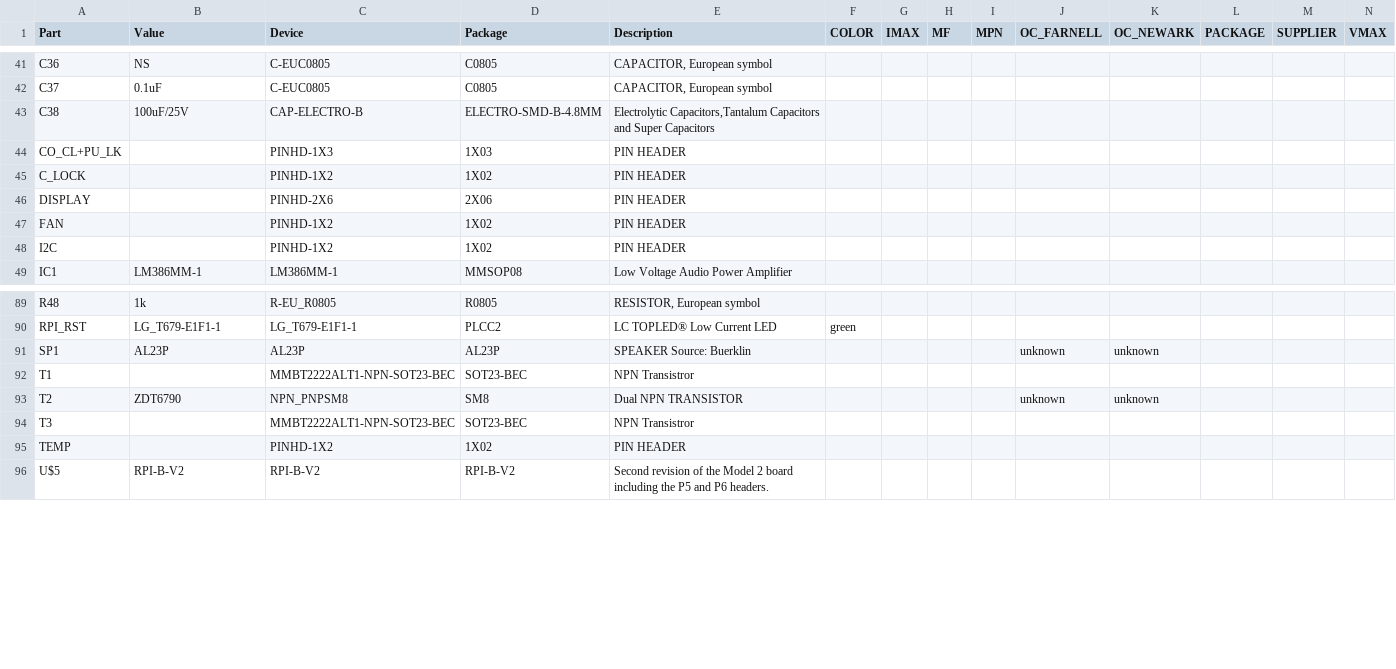
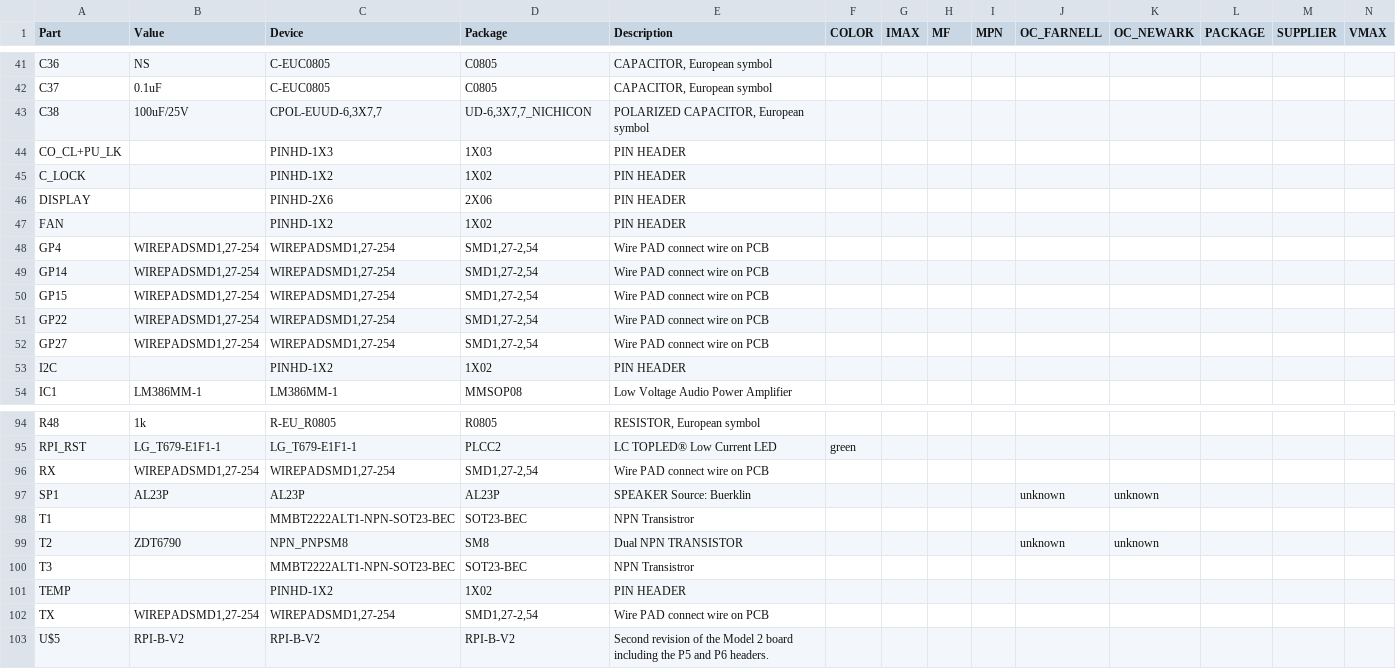
Before and after one commit to everycook/EveryCook-PCB-layouts, a CSV file: Mainboard/EveryCook_Mainboard.csv, drawn as a sheet; only a part is shown, gaps mark what is left out.

```diff
--- a/Mainboard/EveryCook_Mainboard.csv
+++ b/Mainboard/EveryCook_Mainboard.csv
@@ -42,3 +42,3 @@
 "C37";"0.1uF";"C-EUC0805";"C0805";"CAPACITOR, European symbol";"";"";"";"";"";"";"";"";"";
-"C38";"100uF/25V";"CAP-ELECTRO-B";"ELECTRO-SMD-B-4.8MM";"Electrolytic Capacitors,Tantalum Capacitors and Super Capacitors";"";"";"";"";"";"";"";"";"";
+"C38";"100uF/25V";"CPOL-EUUD-6,3X7,7";"UD-6,3X7,7_NICHICON";"POLARIZED CAPACITOR, European symbol";"";"";"";"";"";"";"";"";"";
 "CO_CL+PU_LK";"";"PINHD-1X3";"1X03";"PIN HEADER";"";"";"";"";"";"";"";"";"";
@@ -47,2 +47,7 @@
 "FAN";"";"PINHD-1X2";"1X02";"PIN HEADER";"";"";"";"";"";"";"";"";"";
+"GP4";"WIREPADSMD1,27-254";"WIREPADSMD1,27-254";"SMD1,27-2,54";"Wire PAD connect wire on PCB";"";"";"";"";"";"";"";"";"";
+"GP14";"WIREPADSMD1,27-254";"WIREPADSMD1,27-254";"SMD1,27-2,54";"Wire PAD connect wire on PCB";"";"";"";"";"";"";"";"";"";
+"GP15";"WIREPADSMD1,27-254";"WIREPADSMD1,27-254";"SMD1,27-2,54";"Wire PAD connect wire on PCB";"";"";"";"";"";"";"";"";"";
+"GP22";"WIREPADSMD1,27-254";"WIREPADSMD1,27-254";"SMD1,27-2,54";"Wire PAD connect wire on PCB";"";"";"";"";"";"";"";"";"";
+"GP27";"WIREPADSMD1,27-254";"WIREPADSMD1,27-254";"SMD1,27-2,54";"Wire PAD connect wire on PCB";"";"";"";"";"";"";"";"";"";
 "I2C";"";"PINHD-1X2";"1X02";"PIN HEADER";"";"";"";"";"";"";"";"";"";
@@ -90,2 +95,3 @@
 "RPI_RST";"LG_T679-E1F1-1";"LG_T679-E1F1-1";"PLCC2";"LC TOPLED® Low Current LED";"green";"";"";"";"";"";"";"";"";
+"RX";"WIREPADSMD1,27-254";"WIREPADSMD1,27-254";"SMD1,27-2,54";"Wire PAD connect wire on PCB";"";"";"";"";"";"";"";"";"";
 "SP1";"AL23P";"AL23P";"AL23P";"SPEAKER Source: Buerklin";"";"";"";"";"unknown";"unknown";"";"";"";
@@ -95,2 +101,3 @@
 "TEMP";"";"PINHD-1X2";"1X02";"PIN HEADER";"";"";"";"";"";"";"";"";"";
+"TX";"WIREPADSMD1,27-254";"WIREPADSMD1,27-254";"SMD1,27-2,54";"Wire PAD connect wire on PCB";"";"";"";"";"";"";"";"";"";
 "U$5";"RPI-B-V2";"RPI-B-V2";"RPI-B-V2";"Second revision of the Model 2 board including the P5 and P6 headers.";"";"";"";"";"";"";"";"";"";
```
Also changed, not shown: 34 other files.
